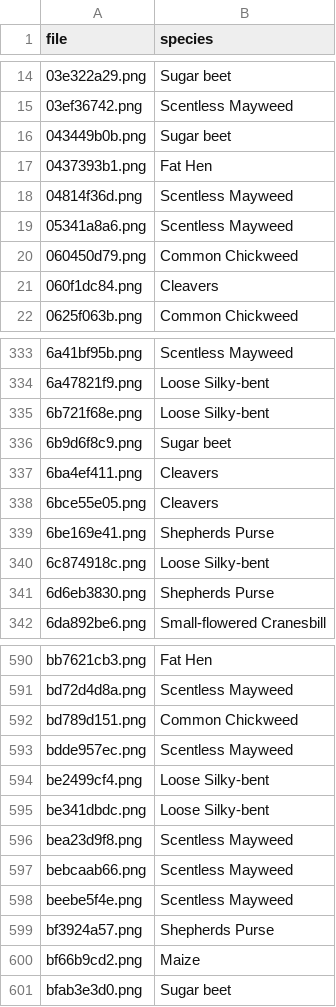
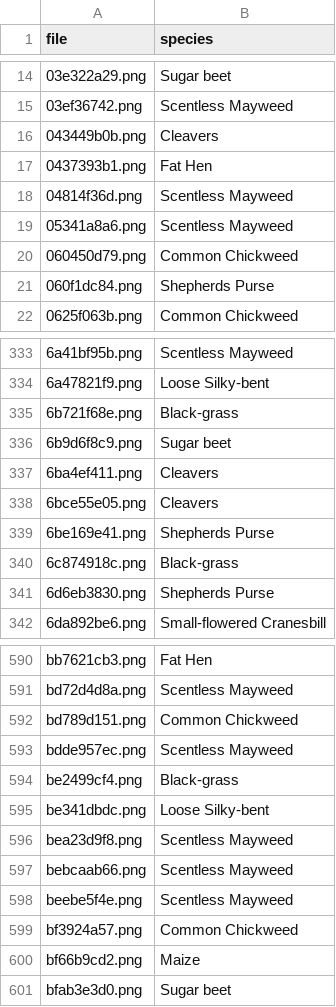
Before and after one commit to templec/ml-proj-3, a CSV file: submission-fake.csv, drawn as a sheet; only a part is shown, gaps mark what is left out; the diff covers the shown part only.

```diff
--- a/submission-fake.csv
+++ b/submission-fake.csv
@@ -15,3 +15,3 @@ file,species
 03ef36742.png,Scentless Mayweed
-043449b0b.png,Sugar beet
+043449b0b.png,Cleavers
 0437393b1.png,Fat Hen
@@ -20,3 +20,3 @@ file,species
 060450d79.png,Common Chickweed
-060f1dc84.png,Cleavers
+060f1dc84.png,Shepherds Purse
 0625f063b.png,Common Chickweed
@@ -334,3 +334,3 @@ file,species
 6a47821f9.png,Loose Silky-bent
-6b721f68e.png,Loose Silky-bent
+6b721f68e.png,Black-grass
 6b9d6f8c9.png,Sugar beet
@@ -339,3 +339,3 @@ file,species
 6be169e41.png,Shepherds Purse
-6c874918c.png,Loose Silky-bent
+6c874918c.png,Black-grass
 6d6eb3830.png,Shepherds Purse
@@ -593,3 +593,3 @@ bd789d151.png,Common Chickweed
 bdde957ec.png,Scentless Mayweed
-be2499cf4.png,Loose Silky-bent
+be2499cf4.png,Black-grass
 be341dbdc.png,Loose Silky-bent
@@ -598,3 +598,3 @@ bebcaab66.png,Scentless Mayweed
 beebe5f4e.png,Scentless Mayweed
-bf3924a57.png,Shepherds Purse
+bf3924a57.png,Common Chickweed
 bf66b9cd2.png,Maize
```
Also changed, not shown: 21 edited cells elsewhere in this file, 3 other files.
